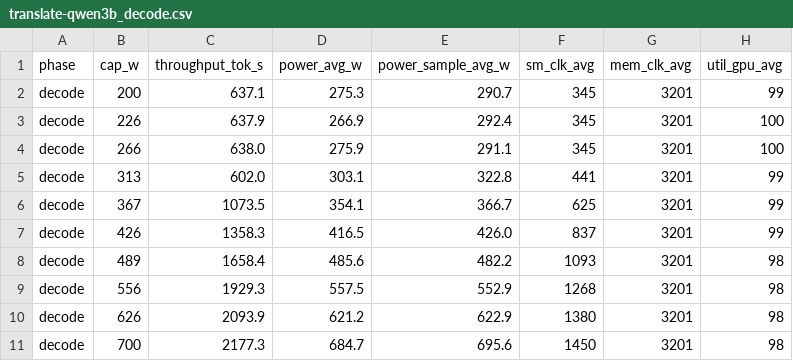
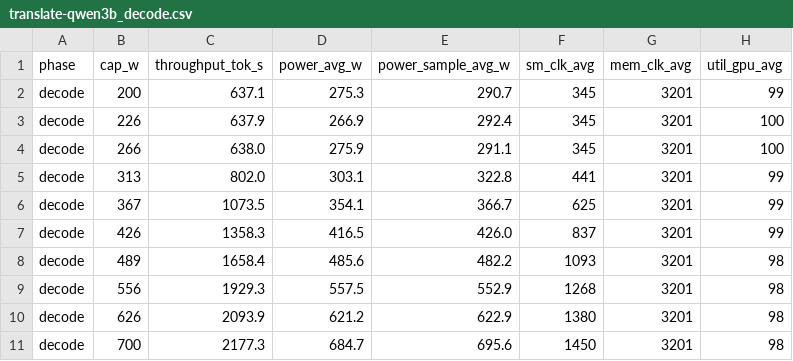
Before and after one commit to Markliu225/powerchar, a CSV file: data_h200/translate-qwen3b_decode.csv, drawn as a sheet; only a part is shown; the diff names each change by its address in the sheet, - before the commit and + after, or states it on an @@ line.

Commit message:
fix

```diff
--- a/data_h200/translate-qwen3b_decode.csv
+++ b/data_h200/translate-qwen3b_decode.csv
-C5 (throughput_tok_s): 602.0
+C5 (throughput_tok_s): 802.0
```
